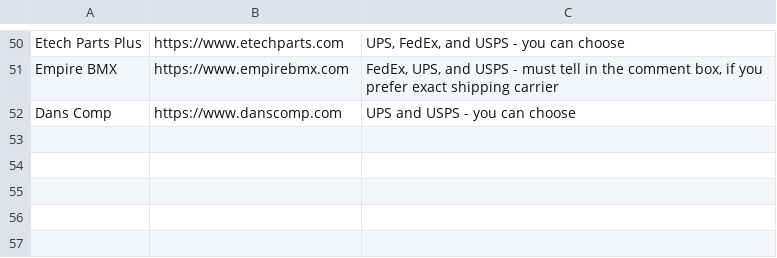
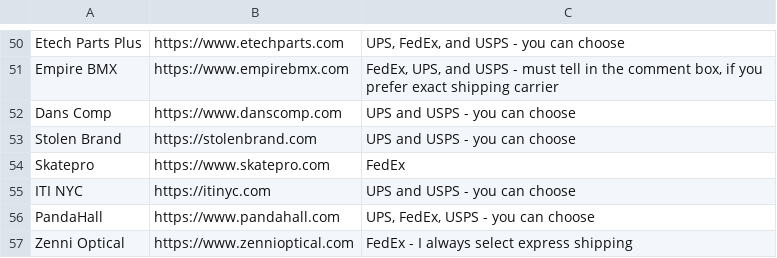
Before and after one commit to ELY3M/shipping-carriers-database, a CSV file: data/stores.csv, drawn as a sheet; only a part is shown, gaps mark what is left out; the diff names each change by its address in the sheet, - before the commit and + after, or states it on an @@ line.

Commit message:
test3

```diff
--- a/data/stores.csv
+++ b/data/stores.csv
+row 53: Stolen Brand | https://stolenbrand.com | UPS and USPS - you can choose
+row 54: Skatepro | https://www.skatepro.com | FedEx
+row 55: ITI NYC | https://itinyc.com | UPS and USPS - you can choose
+row 56: PandaHall | https://www.pandahall.com | UPS, FedEx, USPS - you can choose
+row 57: Zenni Optical | https://www.zennioptical.com | FedEx - I always select express shipping
```
